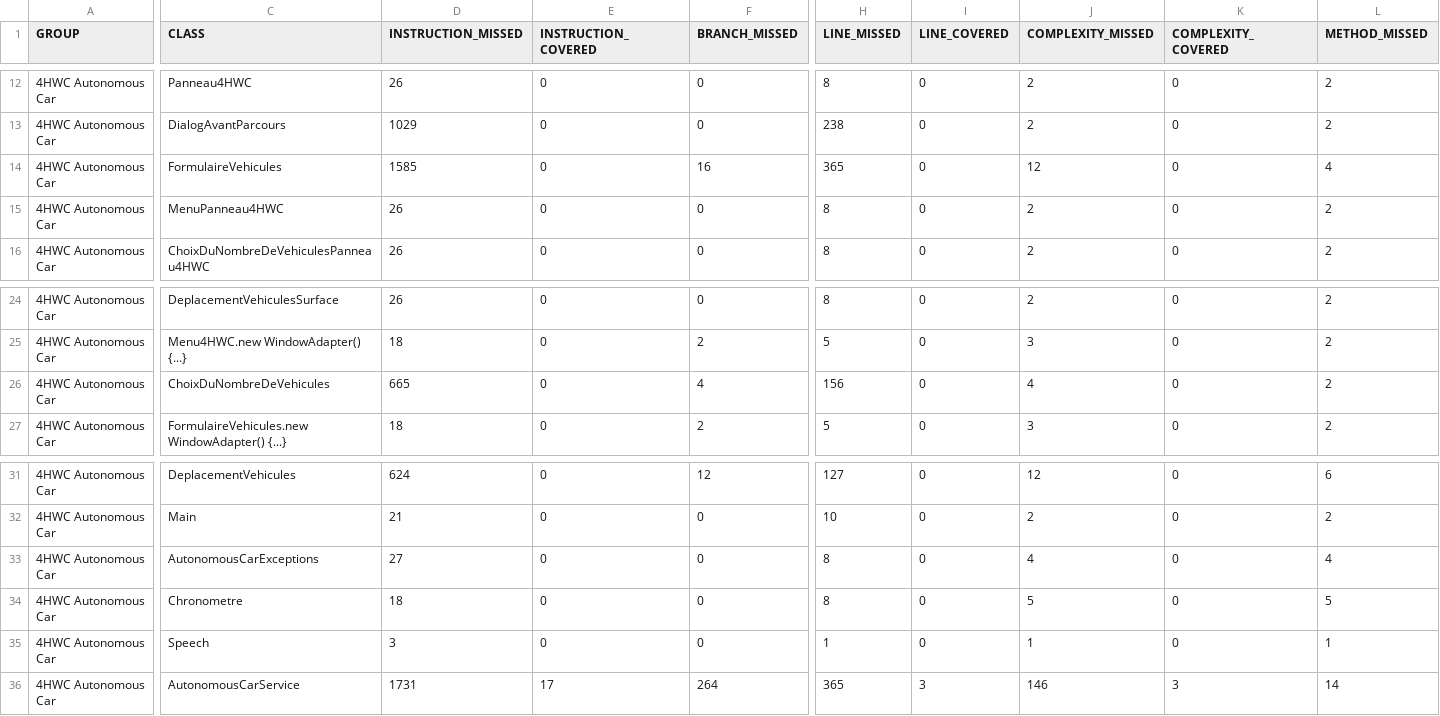
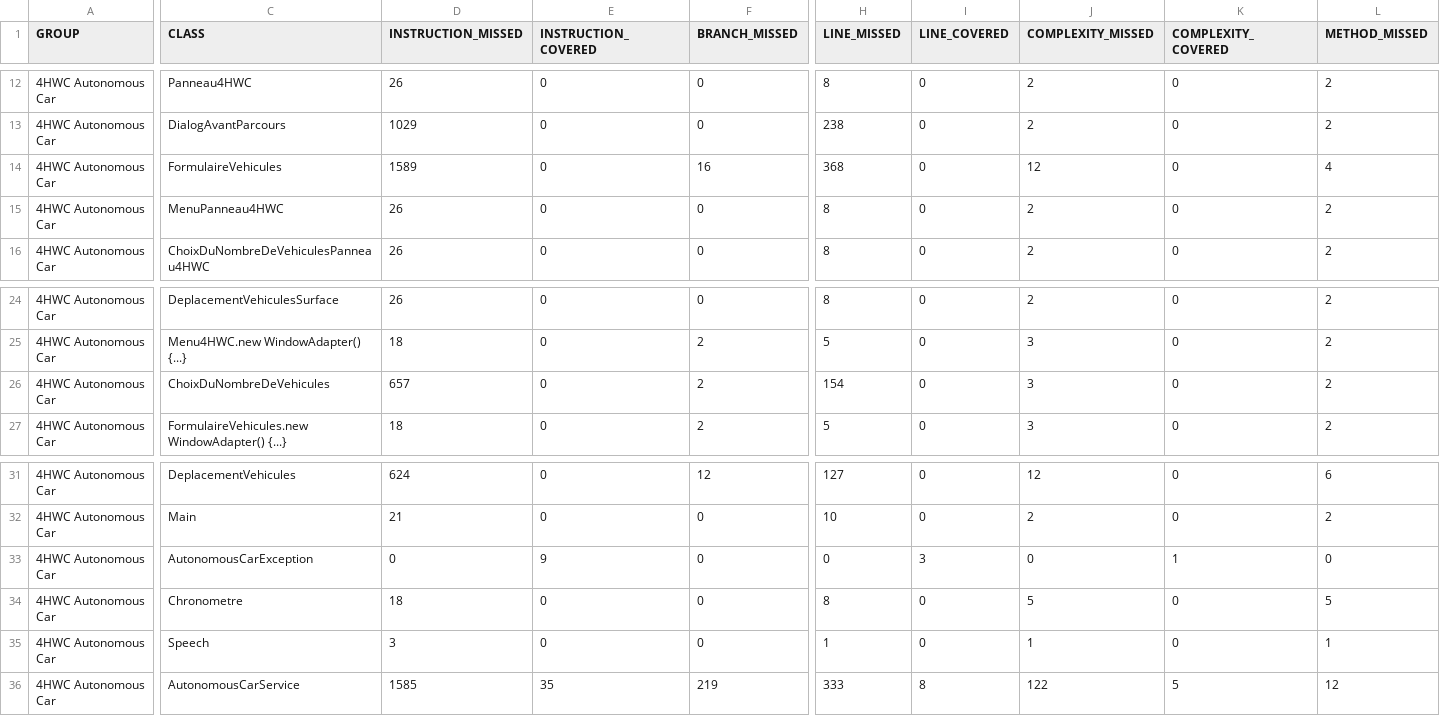
Before and after one commit to 4hwc/4HWCAutonomousCar, a CSV file: jacoco/jacoco.csv, drawn as a sheet; only a part is shown, gaps mark what is left out; removed rows and columns are numbered as before the commit, all else as after; rows hold the shown columns only; the diff covers the shown part only; the diff names each change by its address in the sheet, - before the commit and + after, or states it on an @@ line.

Commit message:
Building site for 4HWC Autonomous Car 0.0.1-SNAPSHOT

```diff
--- a/jacoco/jacoco.csv
+++ b/jacoco/jacoco.csv
-D14 (INSTRUCTION_MISSED): 1585
+D14 (INSTRUCTION_MISSED): 1589
-H14 (LINE_MISSED): 365
+H14 (LINE_MISSED): 368
-D26 (INSTRUCTION_MISSED): 665
+D26 (INSTRUCTION_MISSED): 657
-F26 (BRANCH_MISSED): 4
+F26 (BRANCH_MISSED): 2
-H26 (LINE_MISSED): 156
+H26 (LINE_MISSED): 154
-J26 (COMPLEXITY_MISSED): 4
+J26 (COMPLEXITY_MISSED): 3
-C33 (CLASS): AutonomousCarExceptions
+C33 (CLASS): AutonomousCarException
-D33 (INSTRUCTION_MISSED): 27
+D33 (INSTRUCTION_MISSED): 0
-E33 (INSTRUCTION_COVERED): 0
+E33 (INSTRUCTION_COVERED): 9
-H33 (LINE_MISSED): 8
+H33 (LINE_MISSED): 0
-I33 (LINE_COVERED): 0
+I33 (LINE_COVERED): 3
-J33 (COMPLEXITY_MISSED): 4
+J33 (COMPLEXITY_MISSED): 0
-K33 (COMPLEXITY_COVERED): 0
+K33 (COMPLEXITY_COVERED): 1
-L33 (METHOD_MISSED): 4
+L33 (METHOD_MISSED): 0
-row 36: 4HWC Autonomous Car | AutonomousCarService | 1731 | 17 | 264 | 365 | 3 | 146 | 3 | 14
+row 36: 4HWC Autonomous Car | AutonomousCarService | 1585 | 35 | 219 | 333 | 8 | 122 | 5 | 12
```
Also changed, not shown: 1 edited cell elsewhere in this file, 32 other files.
